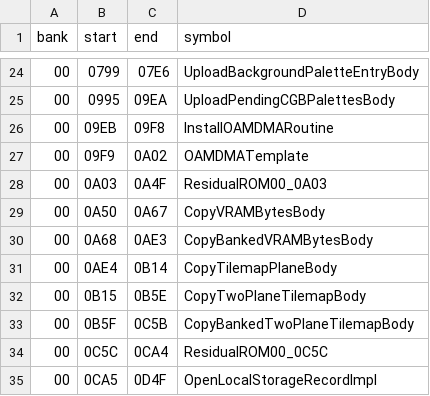
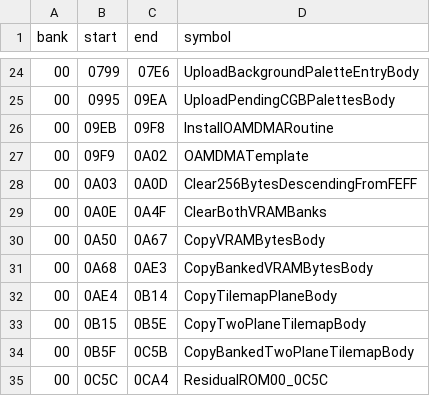
Before and after one commit to zenaror/net-de-get, a TSV file: config/excerpts.tsv, drawn as a sheet; only a part is shown, gaps mark what is left out; the shorter side is filled out with more unchanged rows.

Commit message:
Disassemble boot memory clear helpers

```diff
--- a/config/excerpts.tsv
+++ b/config/excerpts.tsv
@@ -27,3 +27,4 @@ bank	start	end	symbol
 00	09F9	0A02	OAMDMATemplate
-00	0A03	0A4F	ResidualROM00_0A03
+00	0A03	0A0D	Clear256BytesDescendingFromFEFF
+00	0A0E	0A4F	ClearBothVRAMBanks
 00	0A50	0A67	CopyVRAMBytesBody
```
Also changed, not shown: 4 other files.
